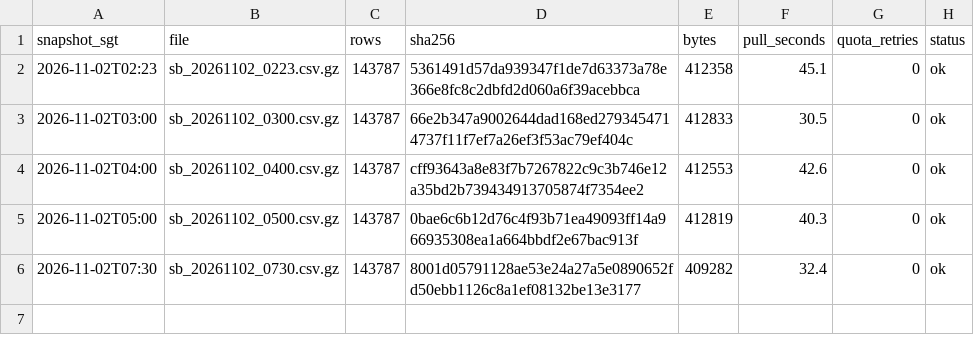
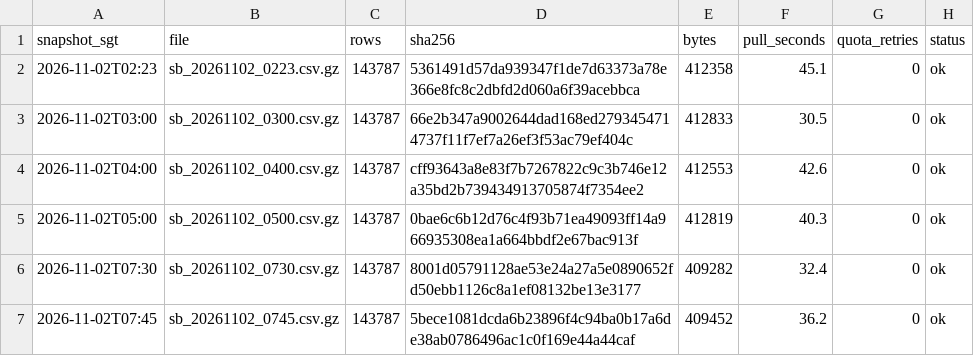
Before and after one commit to LUOaini1213/sg-bus-network-monitor, a CSV file: data/raw/speedbands/2026-11-02/manifest.csv, drawn as a sheet.

```diff
--- a/data/raw/speedbands/2026-11-02/manifest.csv
+++ b/data/raw/speedbands/2026-11-02/manifest.csv
@@ -6 +6,2 @@ snapshot_sgt,file,rows,sha256,bytes,pull_seconds,quota_retries,status
 2026-11-02T07:30,sb_20261102_0730.csv.gz,143787,8001d05791128ae53e24a27a5e0890652fd50ebb1126c8a1ef08132be13e3177,409282,32.4,0,ok
+2026-11-02T07:45,sb_20261102_0745.csv.gz,143787,5bece1081dcda6b23896f4c94ba0b17a6de38ab0786496ac1c0f169e44a44caf,409452,36.2,0,ok
```
Also changed, not shown: data/raw/incidents/2026-11-02/manifest.csv, 2 other files.
